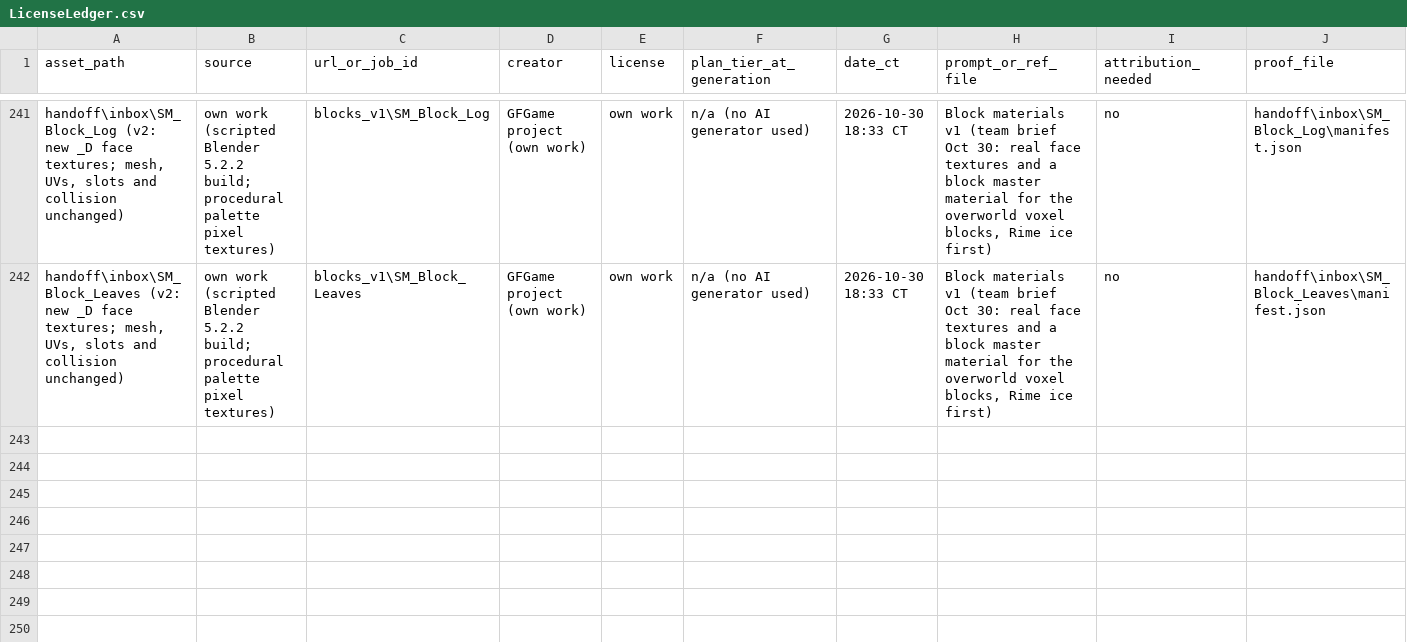
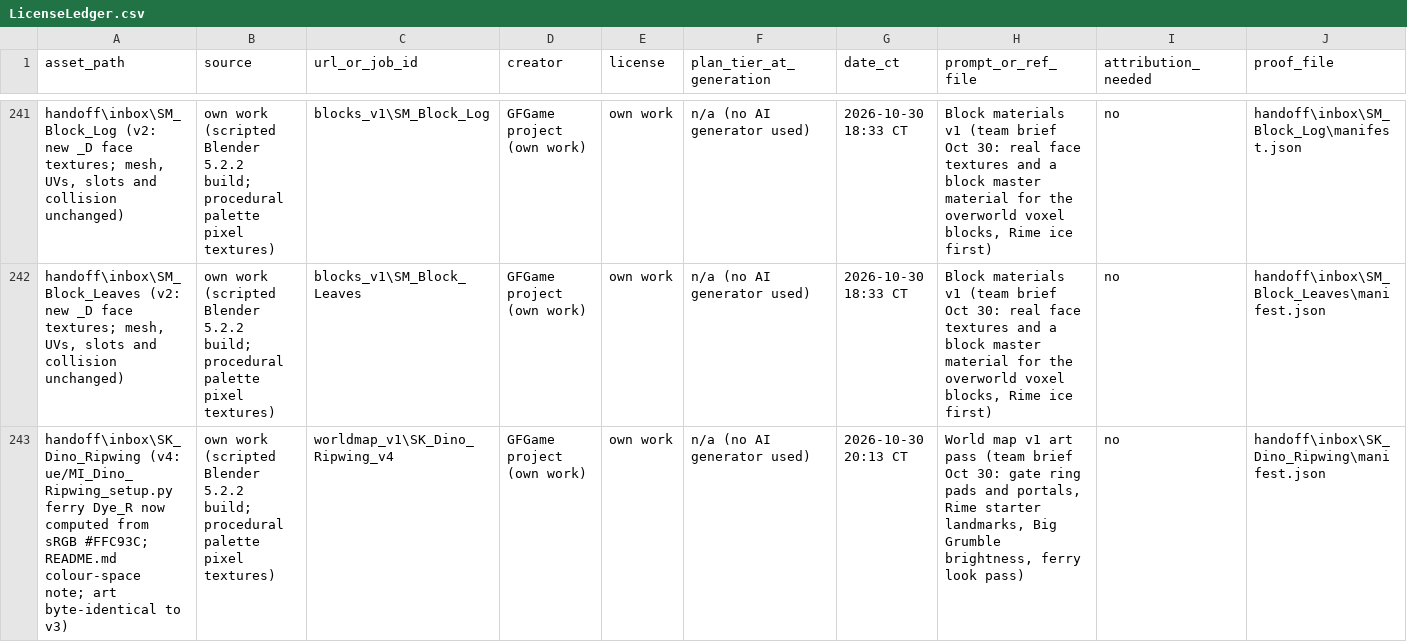
Before and after one commit to agentshorts/GFGame, a CSV file: docs/LicenseLedger.csv, drawn as a sheet; only a part is shown, gaps mark what is left out; rows hold the shown columns only; the diff names each change by its address in the sheet, - before the commit and + after, or states it on an @@ line.

Commit message:
Ripwing v4: the setup helper writes the ferry Dye_R from sRGB #FFC93C; the post-import pin is gone (#200)
MI_Dino_Ripwing and MI_Dino_Ripwing_Ferry are rebuilt by the delivered helper alone (linear 1.0000, 0.5841, 0.0452). import_worldmap_v1_post.py only reads the value back and checks it, and GFPOST_ONLY limits a run to named assets. Ledger row for the v4 helper.

```diff
--- a/docs/LicenseLedger.csv
+++ b/docs/LicenseLedger.csv
+row 243: handoff\inbox\SK_Dino_Ripwing (v4: ue/MI_Dino_Ripwing_setup.py ferry Dye_R now computed from sRGB #FFC93C; README.md colour-space note; art byte-identical to v3) | own work (scripted Blender 5.2.2 build; procedural palette pixel textures) | worldmap_v1\SK_Dino_Ripwing_v4 | GFGame project (own work) | own work | n/a (no AI generator used) | 2026-10-30 20:13 CT | World map v1 art pass (team brief Oct 30: gate ring pads and portals, Rime starter landmarks, Big Grumble brightness, ferry look pass) | no | handoff\inbox\SK_Dino_Ripwing\manifest.json
```
Also changed, not shown: 4 other files.
